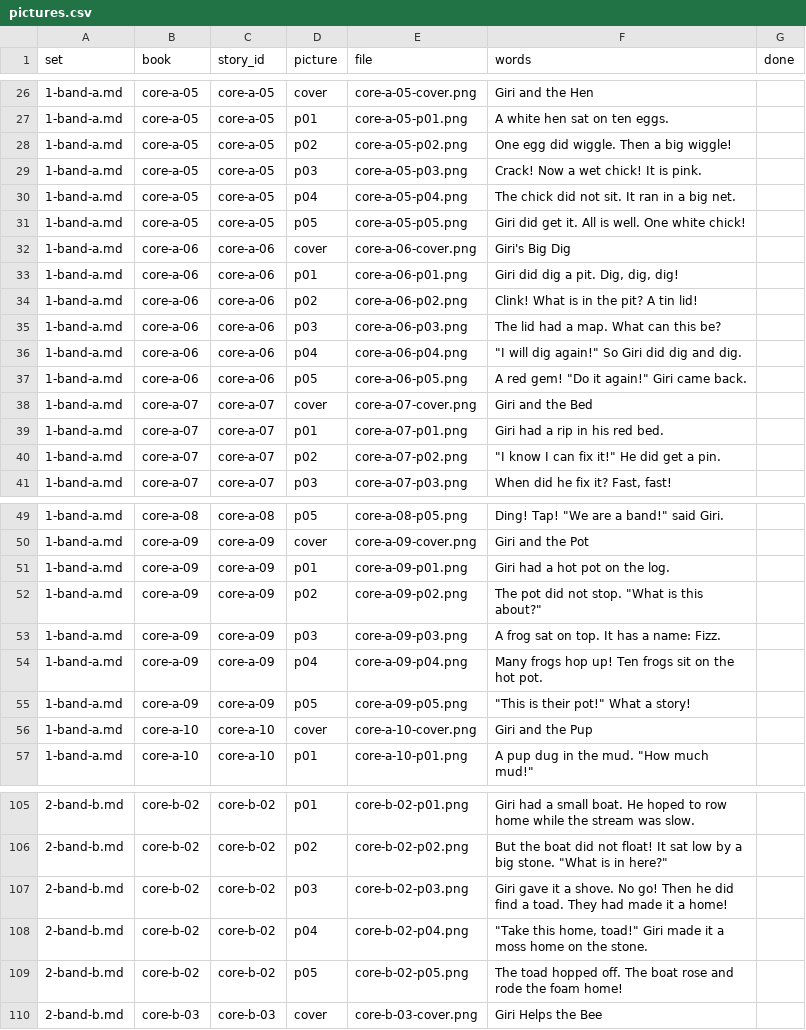
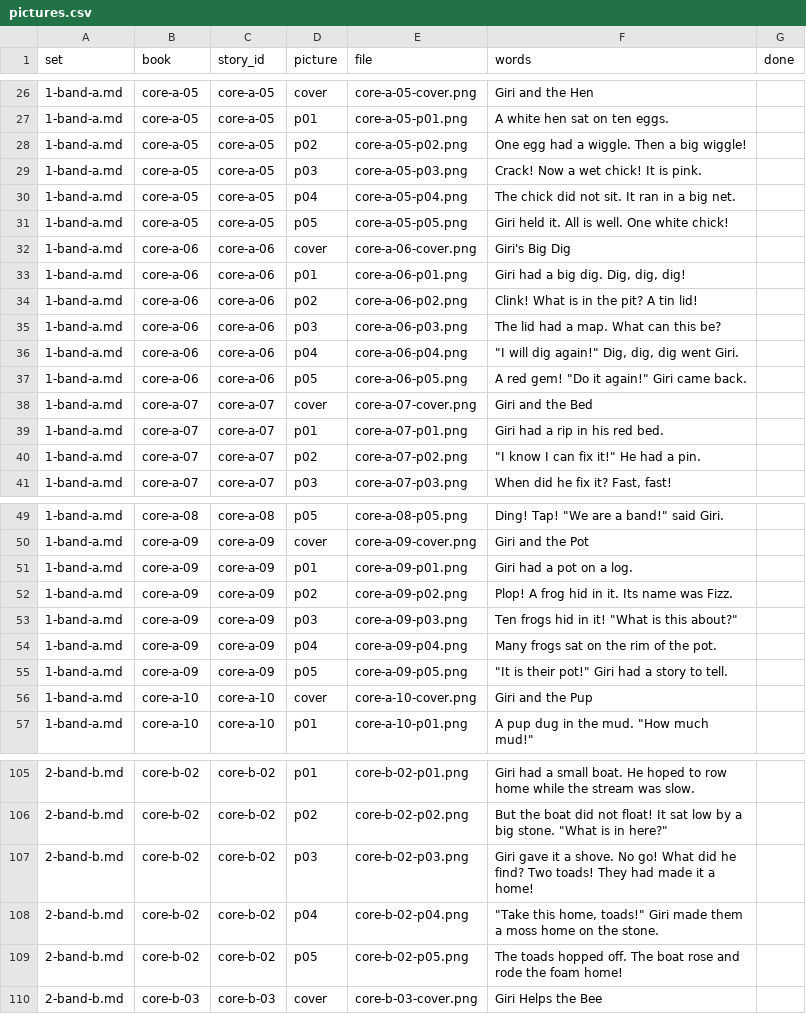
Before and after one commit to RiceTogether17/phonicsquest, a CSV file: readers/pictures.csv, drawn as a sheet; only a part is shown, gaps mark what is left out; the diff covers the shown part only.

```diff
--- a/readers/pictures.csv
+++ b/readers/pictures.csv
@@ -27,11 +27,11 @@ set,book,story_id,picture,file,words,done
 "1-band-a.md","core-a-05","core-a-05","p01","core-a-05-p01.png","A white hen sat on ten eggs.",""
-"1-band-a.md","core-a-05","core-a-05","p02","core-a-05-p02.png","One egg did wiggle. Then a big wiggle!",""
+"1-band-a.md","core-a-05","core-a-05","p02","core-a-05-p02.png","One egg had a wiggle. Then a big wiggle!",""
 "1-band-a.md","core-a-05","core-a-05","p03","core-a-05-p03.png","Crack! Now a wet chick! It is pink.",""
 "1-band-a.md","core-a-05","core-a-05","p04","core-a-05-p04.png","The chick did not sit. It ran in a big net.",""
-"1-band-a.md","core-a-05","core-a-05","p05","core-a-05-p05.png","Giri did get it. All is well. One white chick!",""
+"1-band-a.md","core-a-05","core-a-05","p05","core-a-05-p05.png","Giri held it. All is well. One white chick!",""
 "1-band-a.md","core-a-06","core-a-06","cover","core-a-06-cover.png","Giri's Big Dig",""
-"1-band-a.md","core-a-06","core-a-06","p01","core-a-06-p01.png","Giri did dig a pit. Dig, dig, dig!",""
+"1-band-a.md","core-a-06","core-a-06","p01","core-a-06-p01.png","Giri had a big dig. Dig, dig, dig!",""
 "1-band-a.md","core-a-06","core-a-06","p02","core-a-06-p02.png","Clink! What is in the pit? A tin lid!",""
 "1-band-a.md","core-a-06","core-a-06","p03","core-a-06-p03.png","The lid had a map. What can this be?",""
-"1-band-a.md","core-a-06","core-a-06","p04","core-a-06-p04.png","""I will dig again!"" So Giri did dig and dig.",""
+"1-band-a.md","core-a-06","core-a-06","p04","core-a-06-p04.png","""I will dig again!"" Dig, dig, dig went Giri.",""
 "1-band-a.md","core-a-06","core-a-06","p05","core-a-06-p05.png","A red gem! ""Do it again!"" Giri came back.",""
@@ -39,3 +39,3 @@ set,book,story_id,picture,file,words,done
 "1-band-a.md","core-a-07","core-a-07","p01","core-a-07-p01.png","Giri had a rip in his red bed.",""
-"1-band-a.md","core-a-07","core-a-07","p02","core-a-07-p02.png","""I know I can fix it!"" He did get a pin.",""
+"1-band-a.md","core-a-07","core-a-07","p02","core-a-07-p02.png","""I know I can fix it!"" He had a pin.",""
 "1-band-a.md","core-a-07","core-a-07","p03","core-a-07-p03.png","When did he fix it? Fast, fast!",""
@@ -50,7 +50,7 @@ set,book,story_id,picture,file,words,done
 "1-band-a.md","core-a-09","core-a-09","cover","core-a-09-cover.png","Giri and the Pot",""
-"1-band-a.md","core-a-09","core-a-09","p01","core-a-09-p01.png","Giri had a hot pot on the log.",""
-"1-band-a.md","core-a-09","core-a-09","p02","core-a-09-p02.png","The pot did not stop. ""What is this about?""",""
-"1-band-a.md","core-a-09","core-a-09","p03","core-a-09-p03.png","A frog sat on top. It has a name: Fizz.",""
-"1-band-a.md","core-a-09","core-a-09","p04","core-a-09-p04.png","Many frogs hop up! Ten frogs sit on the hot pot.",""
-"1-band-a.md","core-a-09","core-a-09","p05","core-a-09-p05.png","""This is their pot!"" What a story!",""
+"1-band-a.md","core-a-09","core-a-09","p01","core-a-09-p01.png","Giri had a pot on a log.",""
+"1-band-a.md","core-a-09","core-a-09","p02","core-a-09-p02.png","Plop! A frog hid in it. Its name was Fizz.",""
+"1-band-a.md","core-a-09","core-a-09","p03","core-a-09-p03.png","Ten frogs hid in it! ""What is this about?""",""
+"1-band-a.md","core-a-09","core-a-09","p04","core-a-09-p04.png","Many frogs sat on the rim of the pot.",""
+"1-band-a.md","core-a-09","core-a-09","p05","core-a-09-p05.png","""It is their pot!"" Giri had a story to tell.",""
 "1-band-a.md","core-a-10","core-a-10","cover","core-a-10-cover.png","Giri and the Pup",""
@@ -106,5 +106,5 @@ set,book,story_id,picture,file,words,done
 "2-band-b.md","core-b-02","core-b-02","p02","core-b-02-p02.png","But the boat did not float! It sat low by a big stone. ""What is in here?""",""
-"2-band-b.md","core-b-02","core-b-02","p03","core-b-02-p03.png","Giri gave it a shove. No go! Then he did find a toad. They had made it a home!",""
-"2-band-b.md","core-b-02","core-b-02","p04","core-b-02-p04.png","""Take this home, toad!"" Giri made it a moss home on the stone.",""
-"2-band-b.md","core-b-02","core-b-02","p05","core-b-02-p05.png","The toad hopped off. The boat rose and rode the foam home!",""
+"2-band-b.md","core-b-02","core-b-02","p03","core-b-02-p03.png","Giri gave it a shove. No go! What did he find? Two toads! They had made it a home!",""
+"2-band-b.md","core-b-02","core-b-02","p04","core-b-02-p04.png","""Take this home, toads!"" Giri made them a moss home on the stone.",""
+"2-band-b.md","core-b-02","core-b-02","p05","core-b-02-p05.png","The toads hopped off. The boat rose and rode the foam home!",""
 "2-band-b.md","core-b-03","core-b-03","cover","core-b-03-cover.png","Giri Helps the Bee",""
```
Also changed, not shown: 8 edited cells elsewhere in this file, 4 other files.
